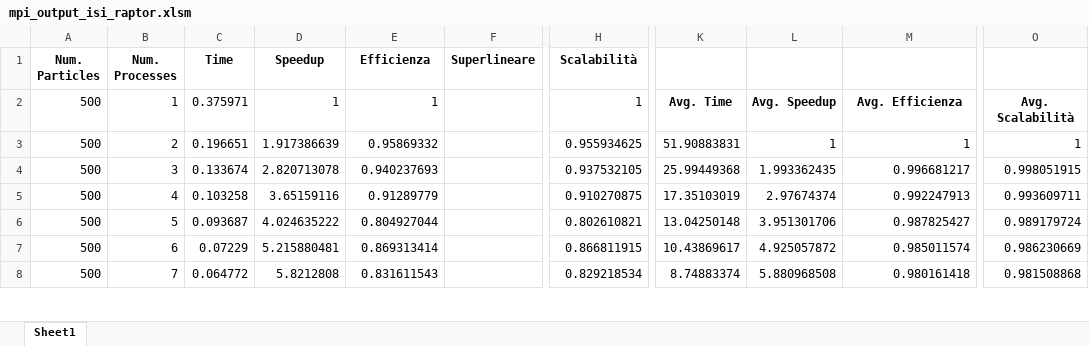
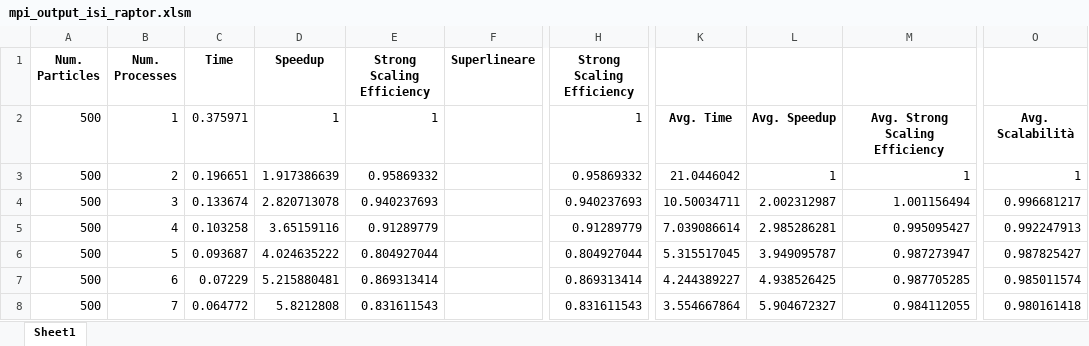
Before and after one commit to MicheleMontesi/HPC, an Excel workbook: script/mpi_output_isi_raptor.xlsm, sheet Sheet1, drawn as a sheet; only a part is shown, gaps mark what is left out; values as stored, in another font and other column widths than the file's, no borders; charts and pictures and conditional formats not drawn; the diff covers the shown part only; the diff names each change by its address in the sheet, - before the commit and + after, or states it on an @@ line.

```diff
--- a/script/mpi_output_isi_raptor.xlsm (sheet Sheet1)
+++ b/script/mpi_output_isi_raptor.xlsm (sheet Sheet1)
-E1: Efficienza
+E1: Strong Scaling Efficiency
-H1: Scalabilità
+H1: Strong Scaling Efficiency
-M2: Avg. Efficienza
+M2: Avg. Strong Scaling Efficiency
-H3 (Strong Scaling Efficiency): 0.955934625
+H3 (Strong Scaling Efficiency): 0.95869332
-K3: 51.90883831
+K3: 21.0446042
-H4 (Strong Scaling Efficiency): 0.937532105
+H4 (Strong Scaling Efficiency): 0.940237693
-K4: 25.99449368
+K4: 10.50034711
-L4: 1.993362435
+L4: 2.002312987
-M4: 0.996681217
+M4: 1.001156494
-O4: 0.998051915
+O4: 0.996681217
-H5 (Strong Scaling Efficiency): 0.910270875
+H5 (Strong Scaling Efficiency): 0.91289779
-K5: 17.35103019
+K5: 7.039086614
-L5: 2.97674374
+L5: 2.985286281
-M5: 0.992247913
+M5: 0.995095427
-O5: 0.993609711
+O5: 0.992247913
-H6 (Strong Scaling Efficiency): 0.802610821
+H6 (Strong Scaling Efficiency): 0.804927044
-K6: 13.04250148
+K6: 5.315517045
-L6: 3.951301706
+L6: 3.949095787
-M6: 0.987825427
+M6: 0.987273947
-O6: 0.989179724
+O6: 0.987825427
-H7 (Strong Scaling Efficiency): 0.866811915
+H7 (Strong Scaling Efficiency): 0.869313414
-K7: 10.43869617
+K7: 4.244389227
-L7: 4.925057872
+L7: 4.938526425
-M7: 0.985011574
+M7: 0.987705285
-O7: 0.986230669
+O7: 0.985011574
-H8 (Strong Scaling Efficiency): 0.829218534
+H8 (Strong Scaling Efficiency): 0.831611543
-K8: 8.74883374
+K8: 3.554667864
-L8: 5.880968508
+L8: 5.904672327
-M8: 0.980161418
+M8: 0.984112055
-O8: 0.981508868
+O8: 0.980161418
```
Also changed, not shown: 1 added row, 1 removed row and 1070 edited cells elsewhere in this sheet, formulas that keep their value, charts or pictures, script/omp_output_isi_raptor.xlsx, script/omp_wse_output.xlsx, 9 other files.
